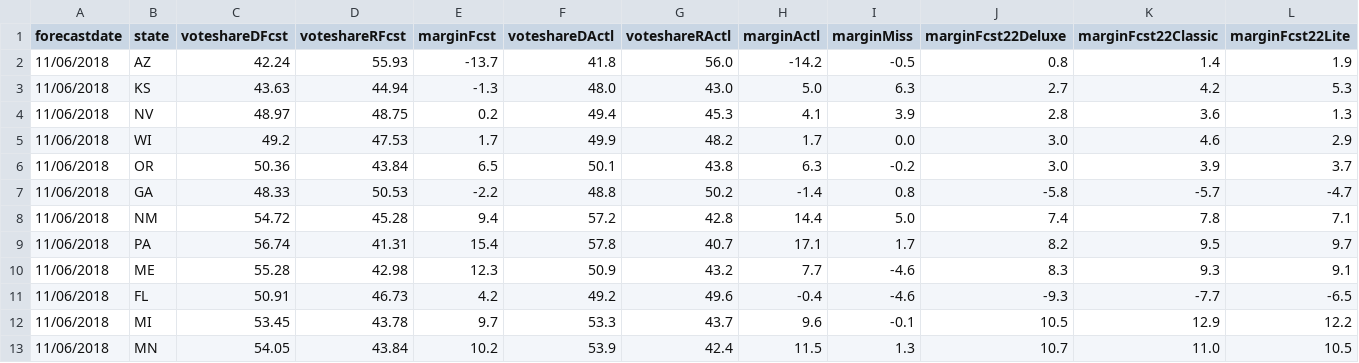
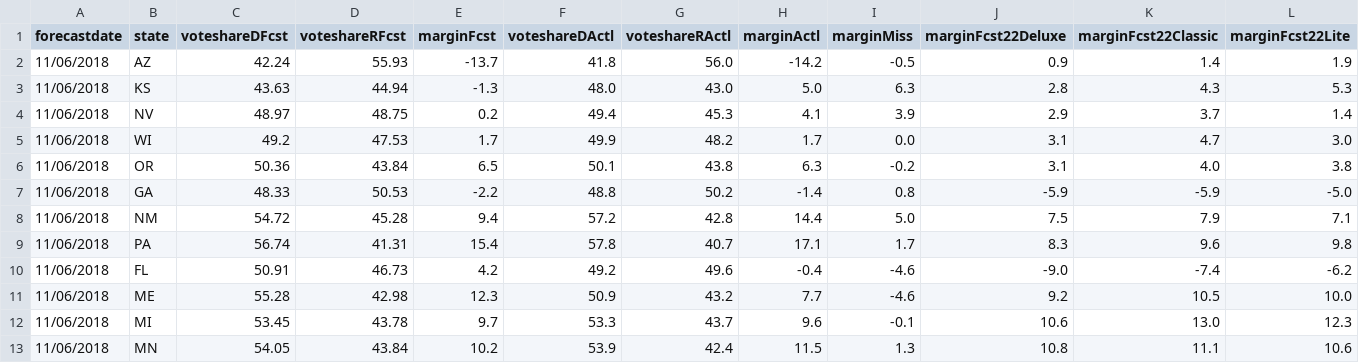
Before and after one commit to dcadata/fte2018, a CSV file: outputs/GOVERNORS - (2) closest to election.csv, drawn as a sheet; only a part is shown; the diff covers the shown part only.

```diff
--- a/outputs/GOVERNORS - (2) closest to election.csv
+++ b/outputs/GOVERNORS - (2) closest to election.csv
@@ -1,13 +1,13 @@
 forecastdate,state,voteshareDFcst,voteshareRFcst,marginFcst,voteshareDActl,voteshareRActl,marginActl,marginMiss,marginFcst22Deluxe,marginFcst22Classic,marginFcst22Lite
-11/06/2018,AZ,42.24,55.93,-13.7,41.8,56.0,-14.2,-0.5,0.8,1.4,1.9
-11/06/2018,KS,43.63,44.94,-1.3,48.0,43.0,5.0,6.3,2.7,4.2,5.3
-11/06/2018,NV,48.97,48.75,0.2,49.4,45.3,4.1,3.9,2.8,3.6,1.3
-11/06/2018,WI,49.2,47.53,1.7,49.9,48.2,1.7,0.0,3.0,4.6,2.9
-11/06/2018,OR,50.36,43.84,6.5,50.1,43.8,6.3,-0.2,3.0,3.9,3.7
-11/06/2018,GA,48.33,50.53,-2.2,48.8,50.2,-1.4,0.8,-5.8,-5.7,-4.7
-11/06/2018,NM,54.72,45.28,9.4,57.2,42.8,14.4,5.0,7.4,7.8,7.1
-11/06/2018,PA,56.74,41.31,15.4,57.8,40.7,17.1,1.7,8.2,9.5,9.7
-11/06/2018,ME,55.28,42.98,12.3,50.9,43.2,7.7,-4.6,8.3,9.3,9.1
-11/06/2018,FL,50.91,46.73,4.2,49.2,49.6,-0.4,-4.6,-9.3,-7.7,-6.5
-11/06/2018,MI,53.45,43.78,9.7,53.3,43.7,9.6,-0.1,10.5,12.9,12.2
-11/06/2018,MN,54.05,43.84,10.2,53.9,42.4,11.5,1.3,10.7,11.0,10.5
+11/06/2018,AZ,42.24,55.93,-13.7,41.8,56.0,-14.2,-0.5,0.9,1.4,1.9
+11/06/2018,KS,43.63,44.94,-1.3,48.0,43.0,5.0,6.3,2.8,4.3,5.3
+11/06/2018,NV,48.97,48.75,0.2,49.4,45.3,4.1,3.9,2.9,3.7,1.4
+11/06/2018,WI,49.2,47.53,1.7,49.9,48.2,1.7,0.0,3.1,4.7,3.0
+11/06/2018,OR,50.36,43.84,6.5,50.1,43.8,6.3,-0.2,3.1,4.0,3.8
+11/06/2018,GA,48.33,50.53,-2.2,48.8,50.2,-1.4,0.8,-5.9,-5.9,-5.0
+11/06/2018,NM,54.72,45.28,9.4,57.2,42.8,14.4,5.0,7.5,7.9,7.1
+11/06/2018,PA,56.74,41.31,15.4,57.8,40.7,17.1,1.7,8.3,9.6,9.8
+11/06/2018,FL,50.91,46.73,4.2,49.2,49.6,-0.4,-4.6,-9.0,-7.4,-6.2
+11/06/2018,ME,55.28,42.98,12.3,50.9,43.2,7.7,-4.6,9.2,10.5,10.0
+11/06/2018,MI,53.45,43.78,9.7,53.3,43.7,9.6,-0.1,10.6,13.0,12.3
+11/06/2018,MN,54.05,43.84,10.2,53.9,42.4,11.5,1.3,10.8,11.1,10.6
```
Also changed, not shown: 2 added rows, 2 removed rows and 50 edited cells elsewhere in this file, outputs/GOVERNORS - (1) forecast launch.csv, outputs/SENATE - (1) this day in 2018.csv, 1 other file.
